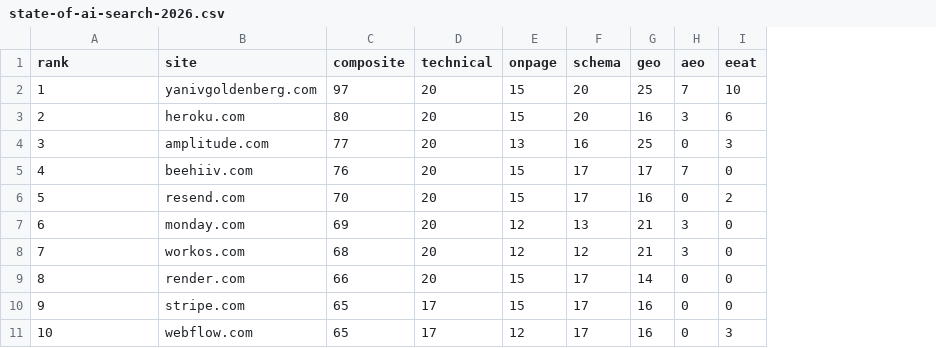
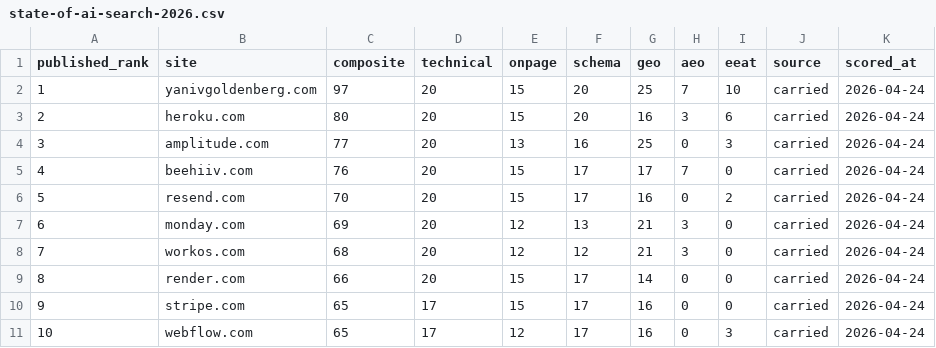
Before and after one commit to yanivgoldenberg/seo-geo-skill, a CSV file: docs/state-of-ai-search-2026.csv, drawn as a sheet; only a part is shown; the diff names each change by its address in the sheet, - before the commit and + after, or states it on an @@ line.

```diff
--- a/docs/state-of-ai-search-2026.csv
+++ b/docs/state-of-ai-search-2026.csv
+column J (source), rows 2-11: all carried
+column K (scored_at), rows 2-11: all 2026-04-24
-A1: rank
+A1: published_rank
```
Also changed, not shown: 15 other files.
